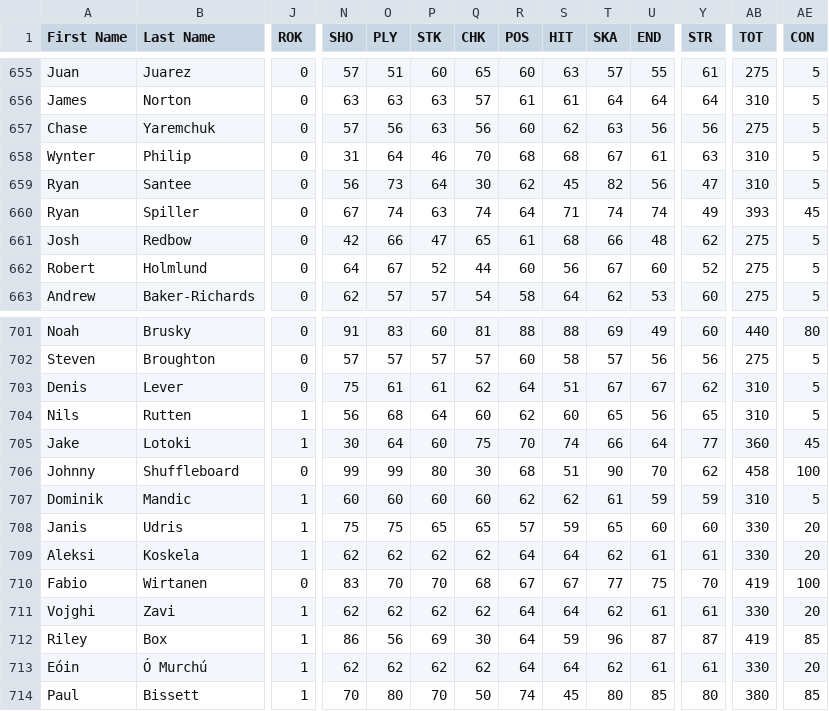
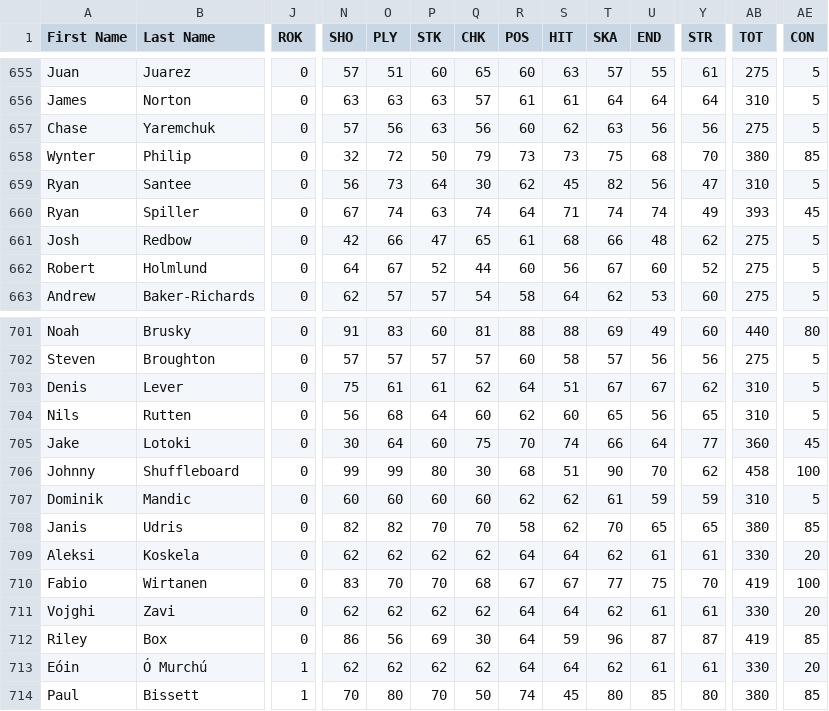
Before and after one commit to TBNBESL/besls4, a CSV file: Customization/players.csv, drawn as a sheet; only a part is shown, gaps mark what is left out; the diff covers the shown part only; the diff names each change by its address in the sheet, - before the commit and + after, or states it on an @@ line.

Commit message:
Add files via upload
new C-graded players 01/10/17

```diff
--- a/Customization/players.csv
+++ b/Customization/players.csv
-N658 (SHO): 31
+N658 (SHO): 32
-O658 (PLY): 64
+O658 (PLY): 72
-P658 (STK): 46
+P658 (STK): 50
-Q658 (CHK): 70
+Q658 (CHK): 79
-R658 (POS): 68
+R658 (POS): 73
-S658 (HIT): 68
+S658 (HIT): 73
-T658 (SKA): 67
+T658 (SKA): 75
-U658 (END): 61
+U658 (END): 68
-Y658 (STR): 63
+Y658 (STR): 70
-AB658 (TOT): 310
+AB658 (TOT): 380
-AE658 (CON): 5
+AE658 (CON): 85
-J704:J705 (ROK): 1
+J704:J705 (ROK): 0
-J707:J709 (ROK): 1
+J707:J709 (ROK): 0
-N708 (SHO): 75
+N708 (SHO): 82
-O708 (PLY): 75
+O708 (PLY): 82
-P708 (STK): 65
+P708 (STK): 70
-Q708 (CHK): 65
+Q708 (CHK): 70
-R708 (POS): 57
+R708 (POS): 58
-S708 (HIT): 59
+S708 (HIT): 62
-T708 (SKA): 65
+T708 (SKA): 70
-U708 (END): 60
+U708 (END): 65
-Y708 (STR): 60
+Y708 (STR): 65
-AB708 (TOT): 330
+AB708 (TOT): 380
-AE708 (CON): 20
+AE708 (CON): 85
-J711:J712 (ROK): 1
+J711:J712 (ROK): 0
```
Also changed, not shown: 38 edited cells elsewhere in this file.
